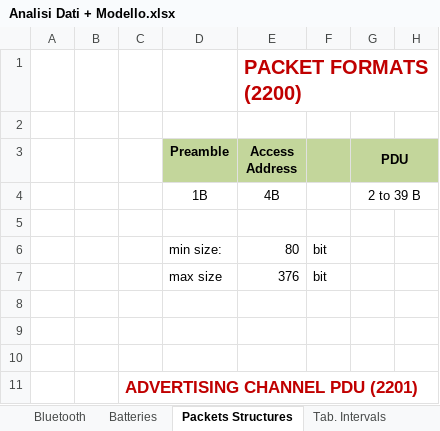
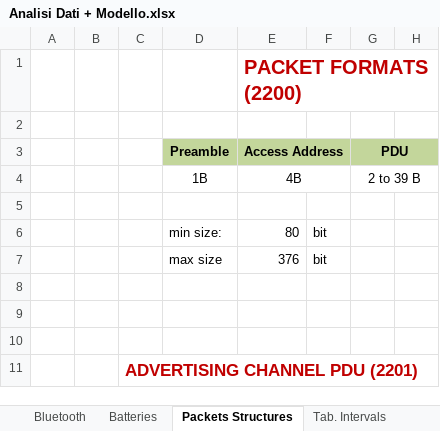
Before and after one commit to lorenzo-pagliari/Tesi, an Excel workbook: altri_doc/Analisi Dati + Modello.xlsx, sheet Packets Structures, drawn as a sheet; only a part is shown; values as stored, in another font and other column widths than the file's, no borders; the diff names each change by its address in the sheet, - before the commit and + after, or states it on an @@ line.

```diff
--- a/altri_doc/Analisi Dati + Modello.xlsx (sheet Packets Structures)
+++ b/altri_doc/Analisi Dati + Modello.xlsx (sheet Packets Structures)
+E3:F3 merged
+E4:F4 merged
```
Also changed, not shown: sheet hp.2.0, hidden cells, charts or pictures, 2 other files.
